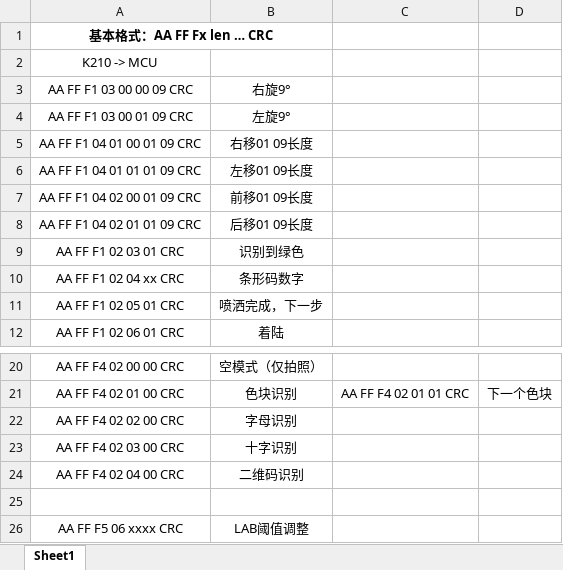
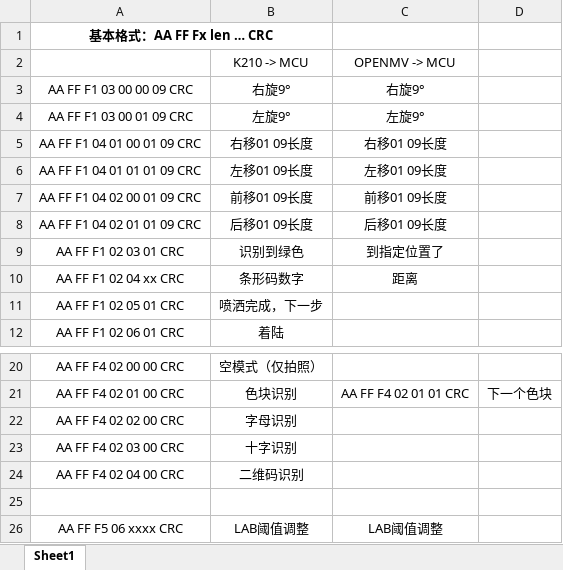
Before and after one commit to tualatinlz/NUEDC, an Excel workbook: tools/通信包格式.xlsx, sheet Sheet1, drawn as a sheet; only a part is shown, gaps mark what is left out; values as stored, in another font and other column widths than the file's, no borders; removed rows and columns are numbered as before the commit, all else as after; the diff names each change by its address in the sheet, - before the commit and + after, or states it on an @@ line.

```diff
--- a/tools/通信包格式.xlsx (sheet Sheet1)
+++ b/tools/通信包格式.xlsx (sheet Sheet1)
-row 2: K210 -> MCU
+row 2:  | K210 -> MCU | OPENMV -> MCU
-C3: (empty)
+C3: 右旋9°
-C4: (empty)
+C4: 左旋9°
-C5: (empty)
+C5: 右移01 09长度
-C6: (empty)
+C6: 左移01 09长度
-C7: (empty)
+C7: 前移01 09长度
-C8: (empty)
+C8: 后移01 09长度
-C9: (empty)
+C9: 到指定位置了
-C10: (empty)
+C10: 距离
-C26: (empty)
+C26: LAB阈值调整
```
Also changed, not shown: 9 other files.
